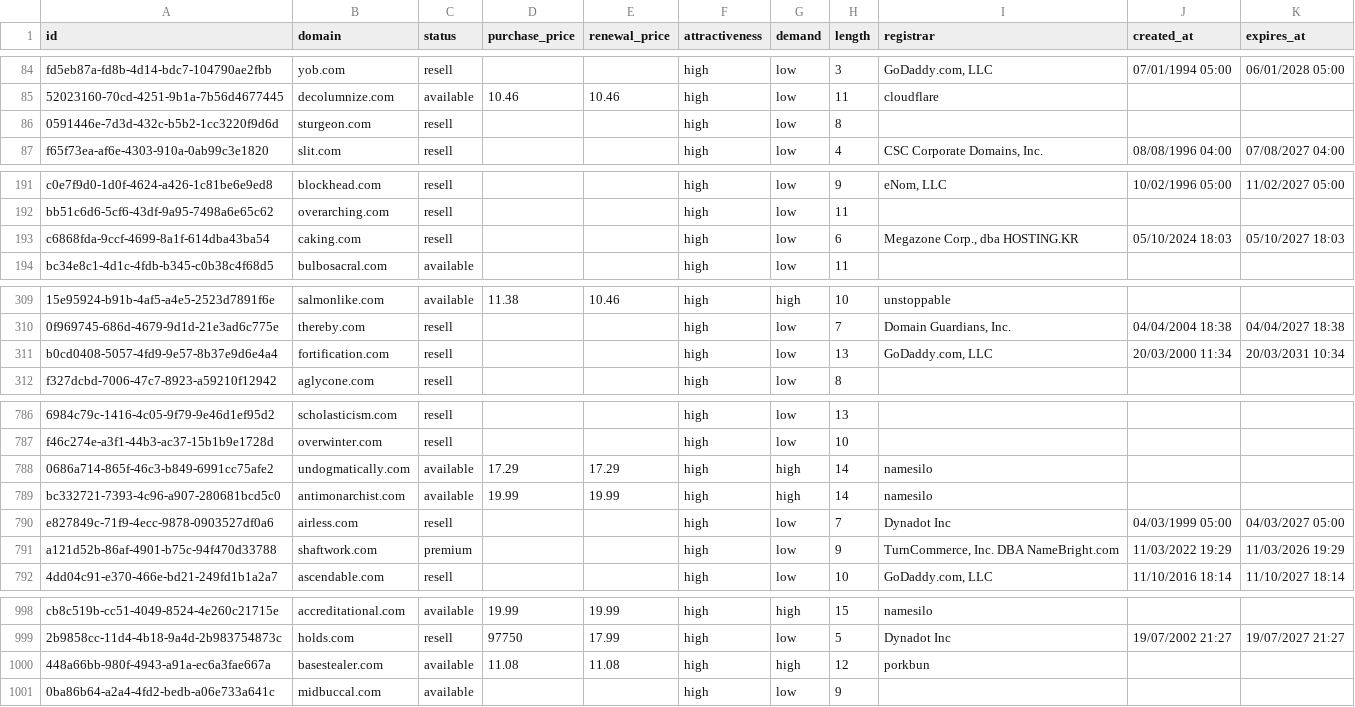
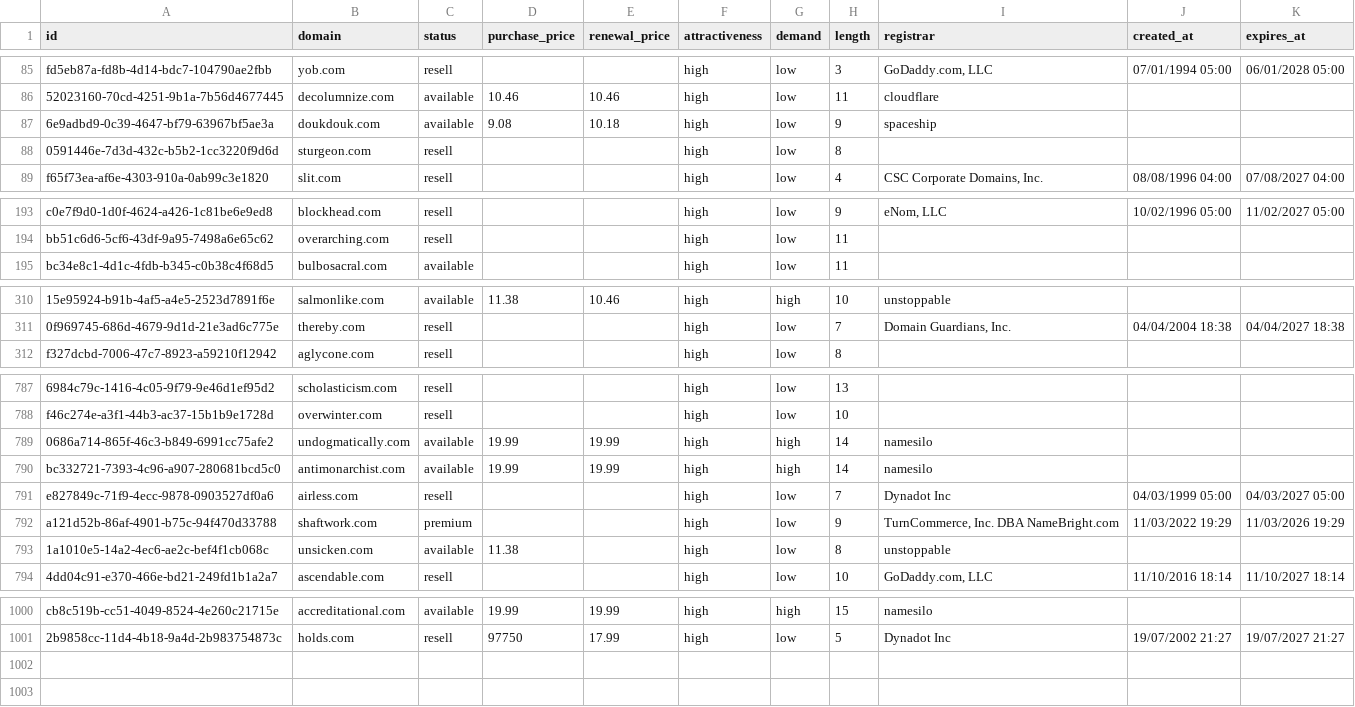
Before and after one commit to UniqueDomains/com-oneword-domains, a CSV file: com.csv, drawn as a sheet; only a part is shown, gaps mark what is left out; removed rows and columns are numbered as before the commit, all else as after; the diff covers the shown part only; the diff names each change by its address in the sheet, - before the commit and + after, or states it on an @@ line.

Commit message:
Domains update

```diff
--- a/com.csv
+++ b/com.csv
+row 87: 6e9adbd9-0c39-4647-bf79-63967bf5ae3a | doukdouk.com | available | 9.08 | 10.18 | high | low | 9 | spaceship
-row 193: c6868fda-9ccf-4699-8a1f-614dba43ba54 | caking.com | resell |  |  | high | low | 6 | Megazone Corp., dba HOSTING.KR | 05/10/2024 18:03 | 05/10/2027 18:03
-row 311: b0cd0408-5057-4fd9-9e57-8b37e9d6e4a4 | fortification.com | resell |  |  | high | low | 13 | GoDaddy.com, LLC | 20/03/2000 11:34 | 20/03/2031 10:34
-D789 (purchase_price): 17.29
+D789 (purchase_price): 19.99
-E789 (renewal_price): 17.29
+E789 (renewal_price): 19.99
+row 793: 1a1010e5-14a2-4ec6-ae2c-bef4f1cb068c | unsicken.com | available | 11.38 |  | high | low | 8 | unstoppable
-row 1000: 448a66bb-980f-4943-a91a-ec6a3fae667a | basestealer.com | available | 11.08 | 11.08 | high | high | 12 | porkbun
-row 1001: 0ba86b64-a2a4-4fd2-bedb-a06e733a641c | midbuccal.com | available |  |  | high | low | 9
```
Also changed, not shown: 4 added rows and 2 removed rows elsewhere in this file, 5 other files.
